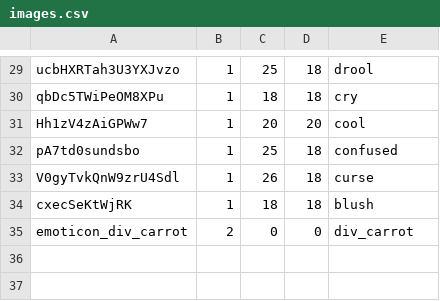
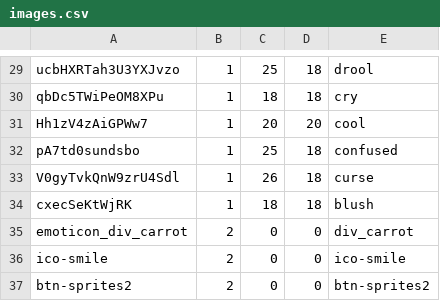
Before and after one commit to noud/images, a CSV file: database/data/images.csv, drawn as a sheet; only a part is shown, gaps mark what is left out; the diff names each change by its address in the sheet, - before the commit and + after, or states it on an @@ line.

```diff
--- a/database/data/images.csv
+++ b/database/data/images.csv
+row 36: ico-smile | 2 | 0 | 0 | ico-smile
+row 37: btn-sprites2 | 2 | 0 | 0 | btn-sprites2
```
Also changed, not shown: database/data/accounts.csv, 50 other files.
